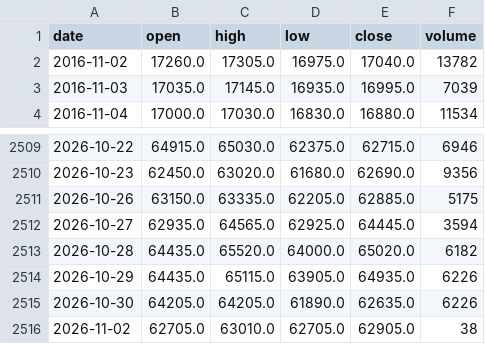
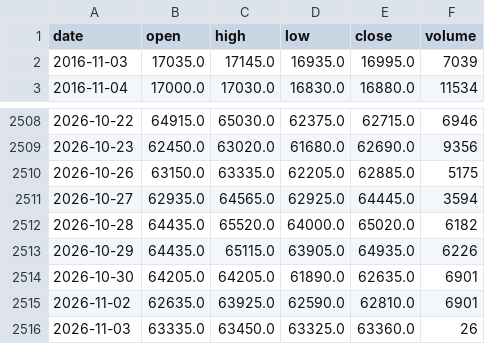
Before and after one commit to pjaco2842-lgtm/Free-ai, a CSV file: trading/data/NKD_F_1d.csv, drawn as a sheet; only a part is shown, gaps mark what is left out.

```diff
--- a/trading/data/NKD_F_1d.csv
+++ b/trading/data/NKD_F_1d.csv
@@ -1,3 +1,2 @@
 date,open,high,low,close,volume
-2016-11-02,17260.0,17305.0,16975.0,17040.0,13782
 2016-11-03,17035.0,17145.0,16935.0,16995.0,7039
@@ -2514,3 +2513,4 @@ date,open,high,low,close,volume
 2026-10-29,64435.0,65115.0,63905.0,64935.0,6226
-2026-10-30,64205.0,64205.0,61890.0,62635.0,6226
-2026-11-02,62705.0,63010.0,62705.0,62905.0,38
+2026-10-30,64205.0,64205.0,61890.0,62635.0,6901
+2026-11-02,62635.0,63925.0,62590.0,62810.0,6901
+2026-11-03,63335.0,63450.0,63325.0,63360.0,26
```
Also changed, not shown: trading/data/CL_F_1d.csv, trading/data/ES_F_1h.csv, 14 other files.
